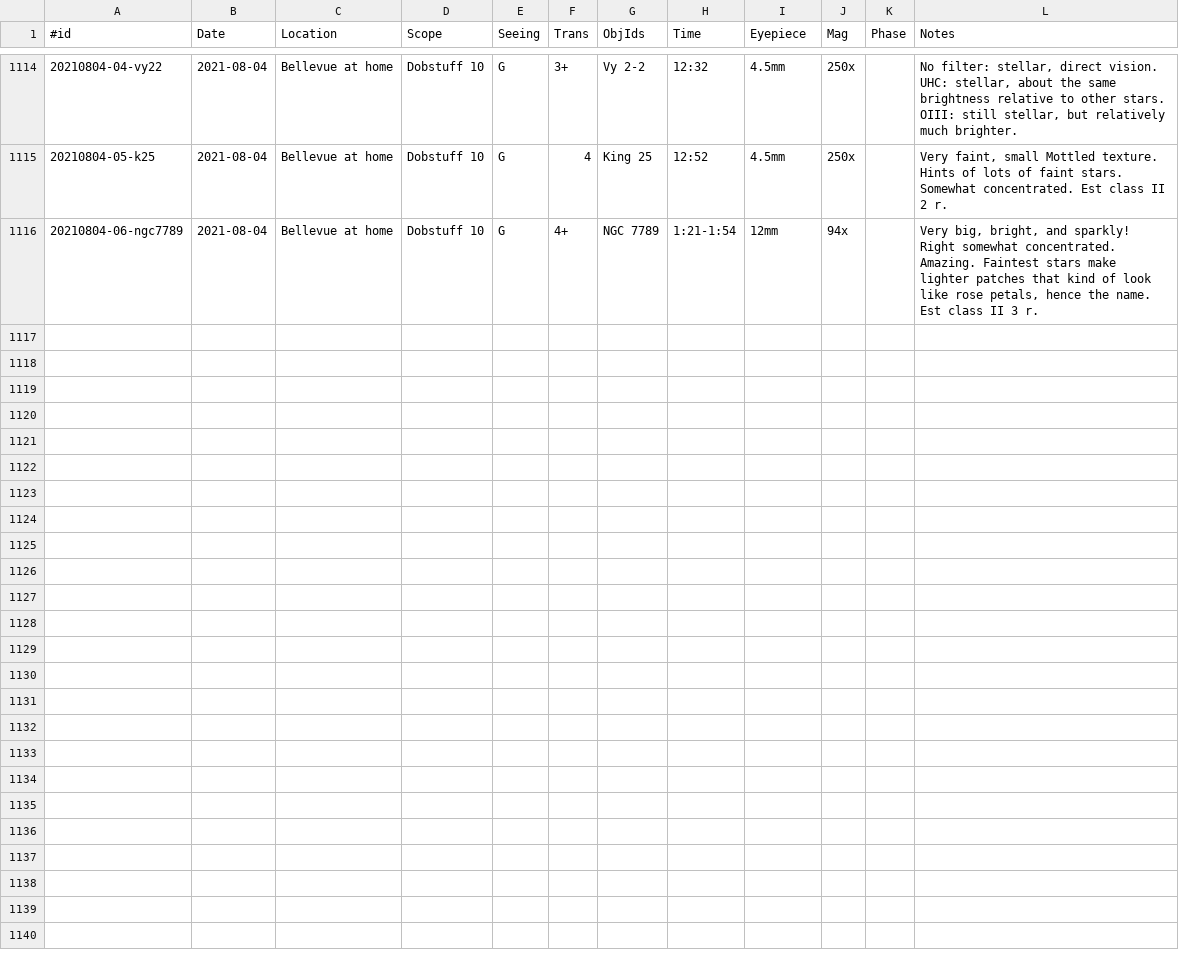
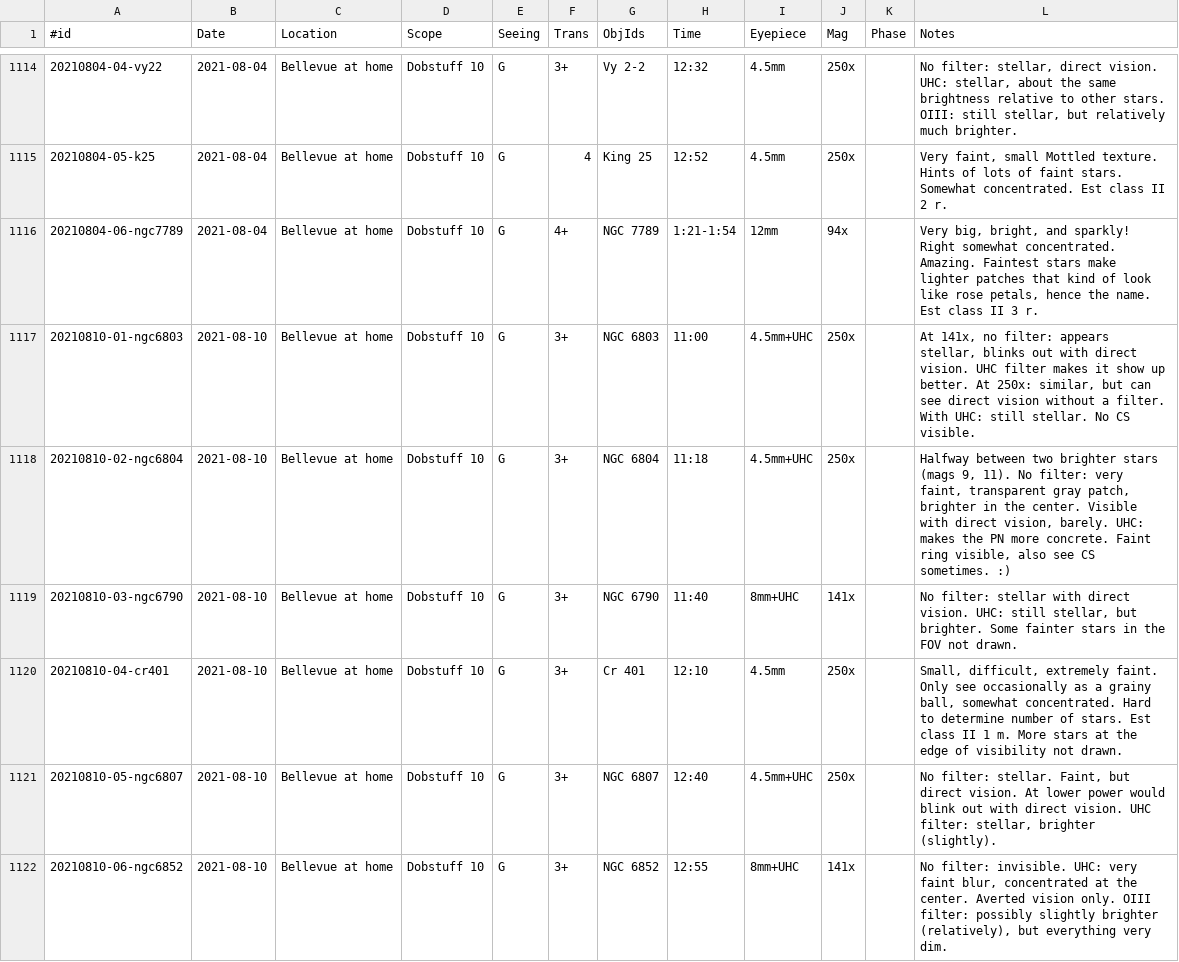
Before and after one commit to jonathanacross/astrodb, a TSV file: data/observations.tsv, drawn as a sheet; only a part is shown, gaps mark what is left out.

Commit message:
adding observations for 2021-08-10

```diff
--- a/data/observations.tsv
+++ b/data/observations.tsv
@@ -1116 +1116,7 @@
 20210804-06-ngc7789	2021-08-04	Bellevue at home	Dobstuff 10	G	4+	NGC 7789	1:21-1:54	12mm	94x		Very big, bright, and sparkly! Right somewhat concentrated. Amazing. Faintest stars make lighter patches that kind of look like rose petals, hence the name. Est class II 3 r.
+20210810-01-ngc6803	2021-08-10	Bellevue at home	Dobstuff 10	G	3+	NGC 6803	11:00	4.5mm+UHC	250x		At 141x, no filter: appears stellar, blinks out with direct vision. UHC filter makes it show up better. At 250x: similar, but can see direct vision without a filter.  With UHC: still stellar.  No CS visible.
+20210810-02-ngc6804	2021-08-10	Bellevue at home	Dobstuff 10	G	3+	NGC 6804	11:18	4.5mm+UHC	250x		Halfway between two brighter stars (mags 9, 11). No filter: very faint, transparent gray patch, brighter in the center. Visible with direct vision, barely. UHC: makes the PN more concrete. Faint ring visible, also see CS sometimes. :)
+20210810-03-ngc6790	2021-08-10	Bellevue at home	Dobstuff 10	G	3+	NGC 6790	11:40	8mm+UHC	141x		No filter: stellar with direct vision. UHC: still stellar, but brighter. Some fainter stars in the FOV not drawn.
+20210810-04-cr401	2021-08-10	Bellevue at home	Dobstuff 10	G	3+	Cr 401	12:10	4.5mm	250x		Small, difficult, extremely faint. Only see occasionally as a grainy ball, somewhat concentrated. Hard to determine number of stars. Est class II 1 m. More stars at the edge of visibility not drawn.
+20210810-05-ngc6807	2021-08-10	Bellevue at home	Dobstuff 10	G	3+	NGC 6807	12:40	4.5mm+UHC	250x		No filter: stellar. Faint, but direct vision. At lower power would blink out with direct vision. UHC filter: stellar, brighter (slightly).
+20210810-06-ngc6852	2021-08-10	Bellevue at home	Dobstuff 10	G	3+	NGC 6852	12:55	8mm+UHC	141x		No filter: invisible. UHC: very faint blur, concentrated at the center. Averted vision only. OIII filter: possibly slightly brighter (relatively), but everything very dim.
```
Also changed, not shown: data/programs.tsv.
